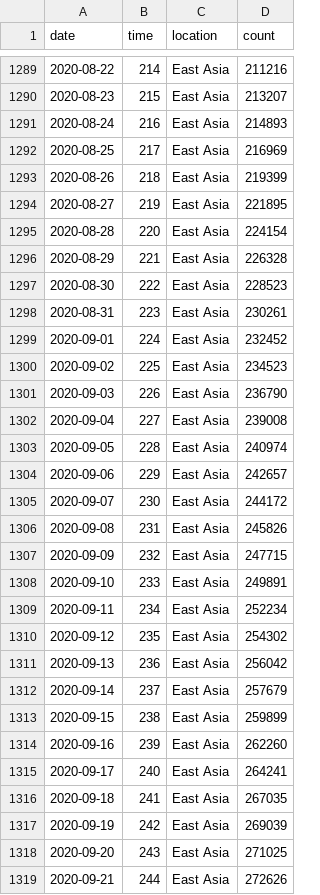
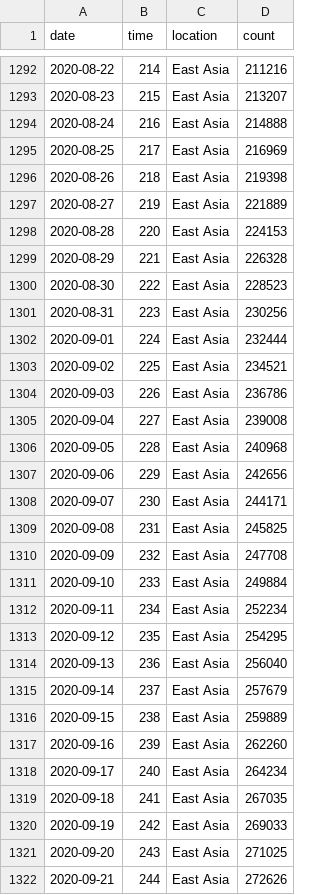
Before and after one commit to robhanssen/covid19-v2, a CSV file: data/covid-continents-spread.csv, drawn as a sheet; only a part is shown, gaps mark what is left out; the diff covers the shown part only.

```diff
--- a/data/covid-continents-spread.csv
+++ b/data/covid-continents-spread.csv
@@ -1290,29 +1293,29 @@ date,time,location,count
 2020-08-23,215,East Asia,213207
-2020-08-24,216,East Asia,214893
+2020-08-24,216,East Asia,214888
 2020-08-25,217,East Asia,216969
-2020-08-26,218,East Asia,219399
-2020-08-27,219,East Asia,221895
-2020-08-28,220,East Asia,224154
+2020-08-26,218,East Asia,219398
+2020-08-27,219,East Asia,221889
+2020-08-28,220,East Asia,224153
 2020-08-29,221,East Asia,226328
 2020-08-30,222,East Asia,228523
-2020-08-31,223,East Asia,230261
-2020-09-01,224,East Asia,232452
-2020-09-02,225,East Asia,234523
-2020-09-03,226,East Asia,236790
+2020-08-31,223,East Asia,230256
+2020-09-01,224,East Asia,232444
+2020-09-02,225,East Asia,234521
+2020-09-03,226,East Asia,236786
 2020-09-04,227,East Asia,239008
-2020-09-05,228,East Asia,240974
-2020-09-06,229,East Asia,242657
-2020-09-07,230,East Asia,244172
-2020-09-08,231,East Asia,245826
-2020-09-09,232,East Asia,247715
-2020-09-10,233,East Asia,249891
+2020-09-05,228,East Asia,240968
+2020-09-06,229,East Asia,242656
+2020-09-07,230,East Asia,244171
+2020-09-08,231,East Asia,245825
+2020-09-09,232,East Asia,247708
+2020-09-10,233,East Asia,249884
 2020-09-11,234,East Asia,252234
-2020-09-12,235,East Asia,254302
-2020-09-13,236,East Asia,256042
+2020-09-12,235,East Asia,254295
+2020-09-13,236,East Asia,256040
 2020-09-14,237,East Asia,257679
-2020-09-15,238,East Asia,259899
+2020-09-15,238,East Asia,259889
 2020-09-16,239,East Asia,262260
-2020-09-17,240,East Asia,264241
+2020-09-17,240,East Asia,264234
 2020-09-18,241,East Asia,267035
-2020-09-19,242,East Asia,269039
+2020-09-19,242,East Asia,269033
 2020-09-20,243,East Asia,271025
```
Also changed, not shown: 13 added rows and 74 edited cells elsewhere in this file, data/covid-continents-deaths.csv, data/covid-continents-deathsgrowth.csv, 32 other files.
